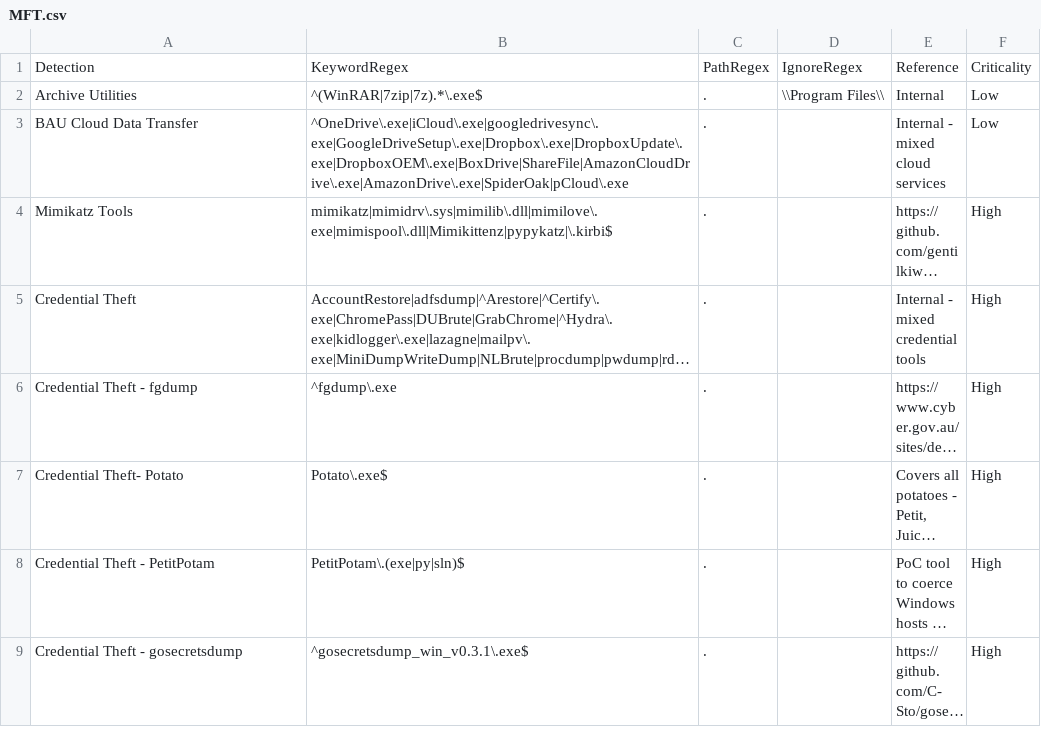
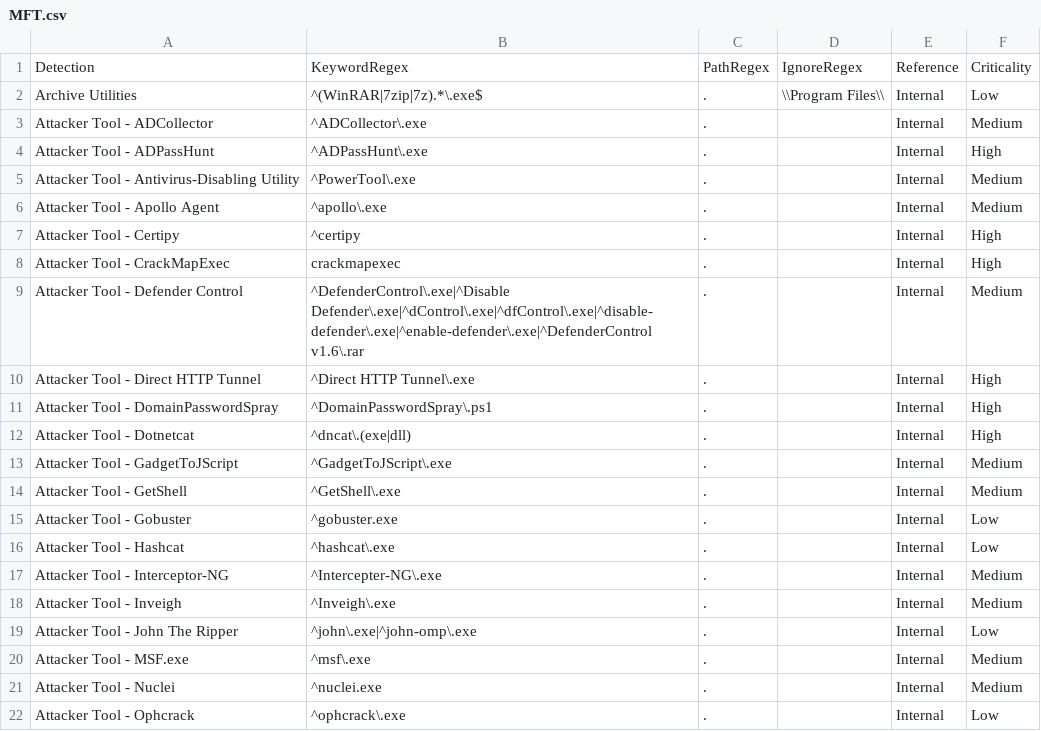
Before and after one commit to mgreen27/DetectRaptor, a CSV file: csv/MFT.csv, drawn as a sheet; only a part is shown; the shorter side is filled out with more unchanged rows; long unchanged cells end in …; the diff covers the shown part only; the diff names each change by its address in the sheet, - before the commit and + after, or states it on an @@ line.

Commit message:
Update MFT.csv (#73)
* Update MFT.csv

adding in a set of loose 36 low hanging attacker tools to this threat hunt, happy to pull back if testing in environment proves the opposite but there are a few like Defender Control that would be interesting seeing be used in the wild.

* Update MFT.csv

remove some extension on some files

---------

Co-authored-by: Matthew Green <mgreen27@users.noreply.github.com>

```diff
--- a/csv/MFT.csv
+++ b/csv/MFT.csv
+row 3: Attacker Tool - ADCollector | ^ADCollector\.exe | . |  | Internal | Medium
+row 4: Attacker Tool - ADPassHunt | ^ADPassHunt\.exe | . |  | Internal | High
+row 5: Attacker Tool - Antivirus-Disabling Utility | ^PowerTool\.exe | . |  | Internal | Medium
+row 6: Attacker Tool - Apollo Agent | ^apollo\.exe | . |  | Internal | Medium
+row 7: Attacker Tool - Certipy | ^certipy | . |  | Internal | High
+row 8: Attacker Tool - CrackMapExec | crackmapexec | . |  | Internal | High
+row 9: Attacker Tool - Defender Control | ^DefenderControl\.exe|^Disable Defender\.exe|^dControl\.exe|^dfControl\.exe|^disable-defender\.exe|^enable-defender\.exe|^DefenderControl v1.6\.rar | . |  | Internal | Medium
+row 10: Attacker Tool - Direct HTTP Tunnel | ^Direct HTTP Tunnel\.exe | . |  | Internal | High
+row 11: Attacker Tool - DomainPasswordSpray | ^DomainPasswordSpray\.ps1 | . |  | Internal | High
+row 12: Attacker Tool - Dotnetcat | ^dncat\.(exe|dll) | . |  | Internal | High
+row 13: Attacker Tool - GadgetToJScript | ^GadgetToJScript\.exe | . |  | Internal | Medium
+row 14: Attacker Tool - GetShell | ^GetShell\.exe | . |  | Internal | Medium
+row 15: Attacker Tool - Gobuster | ^gobuster.exe | . |  | Internal | Low
+row 16: Attacker Tool - Hashcat | ^hashcat\.exe | . |  | Internal | Low
+row 17: Attacker Tool - Interceptor-NG | ^Intercepter-NG\.exe | . |  | Internal | Medium
+row 18: Attacker Tool - Inveigh | ^Inveigh\.exe | . |  | Internal | Medium
+row 19: Attacker Tool - John The Ripper | ^john\.exe|^john-omp\.exe | . |  | Internal | Low
+row 20: Attacker Tool - MSF.exe | ^msf\.exe | . |  | Internal | Medium
+row 21: Attacker Tool - Nuclei | ^nuclei.exe | . |  | Internal | Medium
+row 22: Attacker Tool - Ophcrack | ^ophcrack\.exe | . |  | Internal | Low
```
Also changed, not shown: 16 added rows elsewhere in this file.
